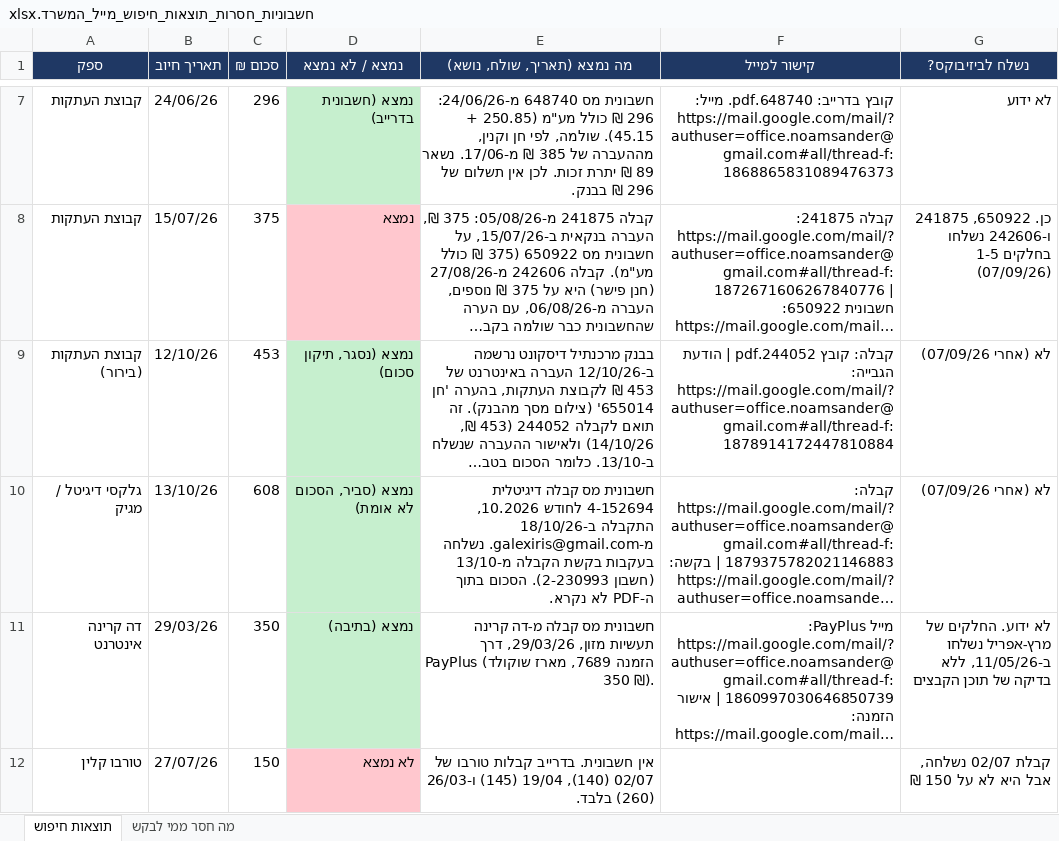
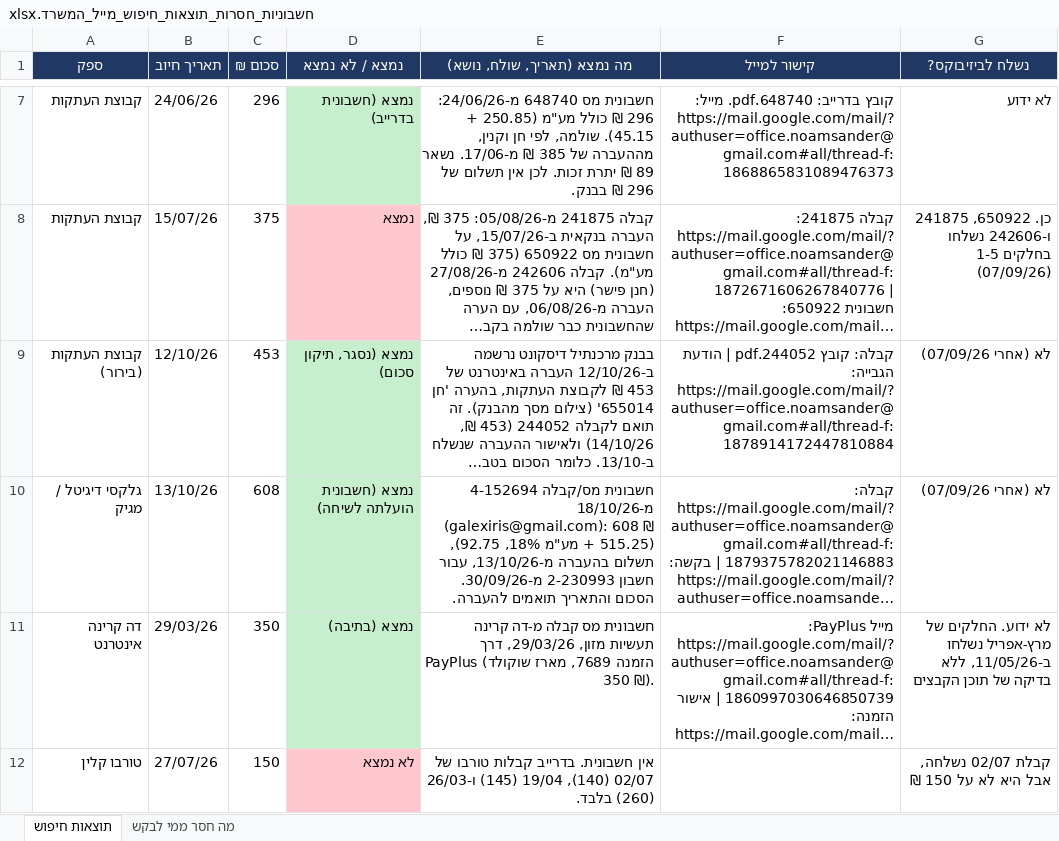
Before and after one commit to officenoamsander-hash/officenoamsander, an Excel workbook: output/חשבוניות_חסרות_תוצאות_חיפוש_מייל_המשרד.xlsx, sheet תוצאות חיפוש, drawn as a sheet; only a part is shown, gaps mark what is left out; long unchanged cells end in …; values as stored, in another font and other column widths than the file's, no borders; the diff names each change by its address in the sheet, - before the commit and + after, or states it on an @@ line.

```diff
--- a/output/חשבוניות_חסרות_תוצאות_חיפוש_מייל_המשרד.xlsx (sheet תוצאות חיפוש)
+++ b/output/חשבוניות_חסרות_תוצאות_חיפוש_מייל_המשרד.xlsx (sheet תוצאות חיפוש)
-D10 (נמצא / לא נמצא): נמצא (סביר, הסכום לא אומת)
+D10 (נמצא / לא נמצא): נמצא (חשבונית הועלתה לשיחה)
-E10 (מה נמצא (תאריך, שולח, נושא)): חשבונית מס קבלה דיגיטלית 4-152694 לחודש 10.2026, התקבלה ב-18/10/26 מ-galexiris@gmail.com. נשלחה בעקבות בקשת הקבלה מ-13/10 (חשבון 2-230993). הסכום בתוך ה-PDF לא נקרא.
+E10 (מה נמצא (תאריך, שולח, נושא)): חשבונית מס/קבלה 4-152694 מ-18/10/26 (galexiris@gmail.com): 608 ₪ (515.25 + מע"מ 18%, 92.75), תשלום בהעברה מ-13/10/26, עבור חשבון 2-230993 מ-30/09/26. הסכום והתאריך תואמים להעברה.
```
Also changed, not shown: sheet מה חסר ממי לבקש.
